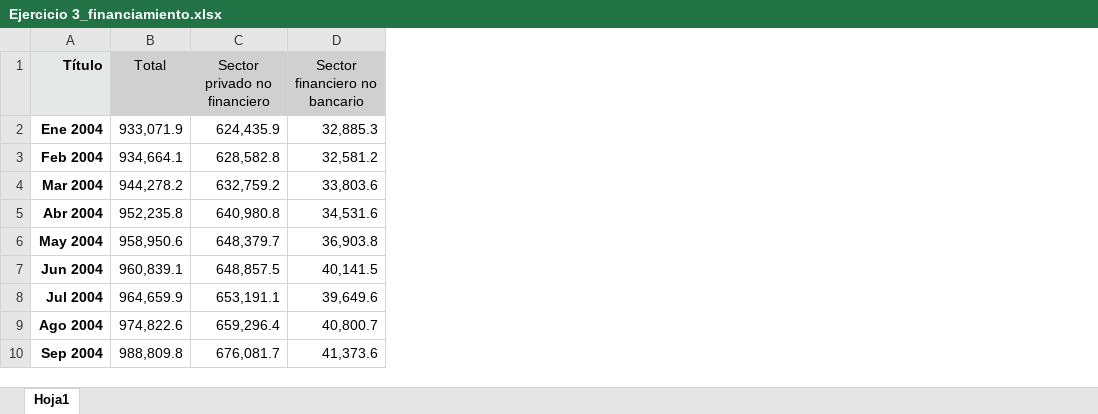
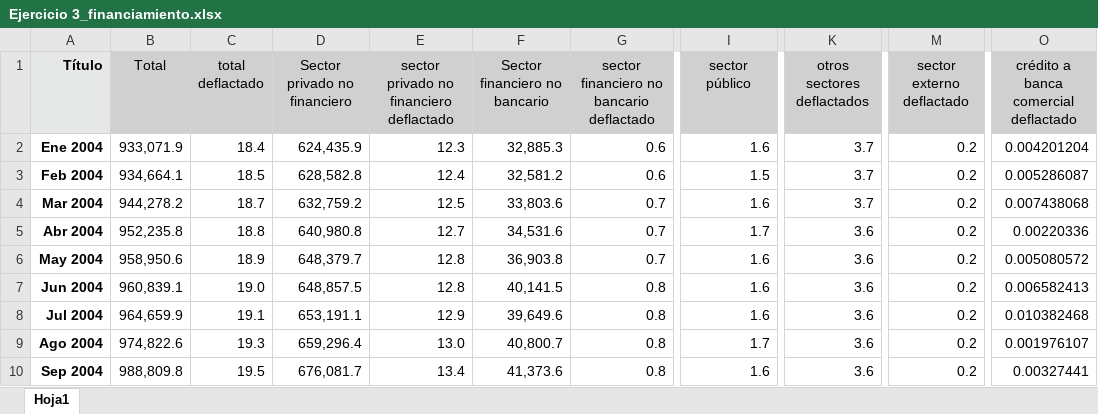
Before and after one commit to LeoEnriquez/TareasMacro2, an Excel workbook: Tarea 4/Datos/Ejercicio 3_financiamiento.xlsx, sheet Hoja1, drawn as a sheet; only a part is shown, gaps mark what is left out; values as stored, in another font and other column widths than the file's, no borders; the diff names each change by its address in the sheet, - before the commit and + after, or states it on an @@ line.

Commit message:
Tarea 4

```diff
--- a/Tarea 4/Datos/Ejercicio 3_financiamiento.xlsx (sheet Hoja1)
+++ b/Tarea 4/Datos/Ejercicio 3_financiamiento.xlsx (sheet Hoja1)
+column C (total deflactado), rows 2-10: 18.4 | 18.5 | 18.7 | 18.8 | 18.9 | 19.0 | 19.1 | 19.3 | 19.5
+column E, rows 1-10: sector privado no financiero deflactado | 12.3 | 12.4 | 12.5 | 12.7 | 12.8 | 12.8 | 12.9 | 13.0 | 13.4
+column G, rows 1-10: sector financiero no bancario deflactado | 0.6 | 0.6 | 0.7 | 0.7 | 0.7 | 0.8 | 0.8 | 0.8 | 0.8
+column I (sector público), rows 2-10: 1.6 | 1.5 | 1.6 | 1.7 | 1.6 | 1.6 | 1.6 | 1.7 | 1.6
+column K (otros sectores deflactados), rows 2-10: 3.7 | 3.7 | 3.7 | 3.6 | 3.6 | 3.6 | 3.6 | 3.6 | 3.6
+column M (sector externo deflactado), rows 2-10: all 0.2
+column O, rows 1-10: crédito a banca comercial deflactado | 0.004201204 | 0.005286087 | 0.007438068 | 0.00220336 | 0.005080572 | 0.006582413 | 0.010382468 | 0.001976107 | 0.00327441
```
Also changed, not shown: Tarea 4/Datos/Ejercicio 3_captaciones.xlsx, 2 other files.
